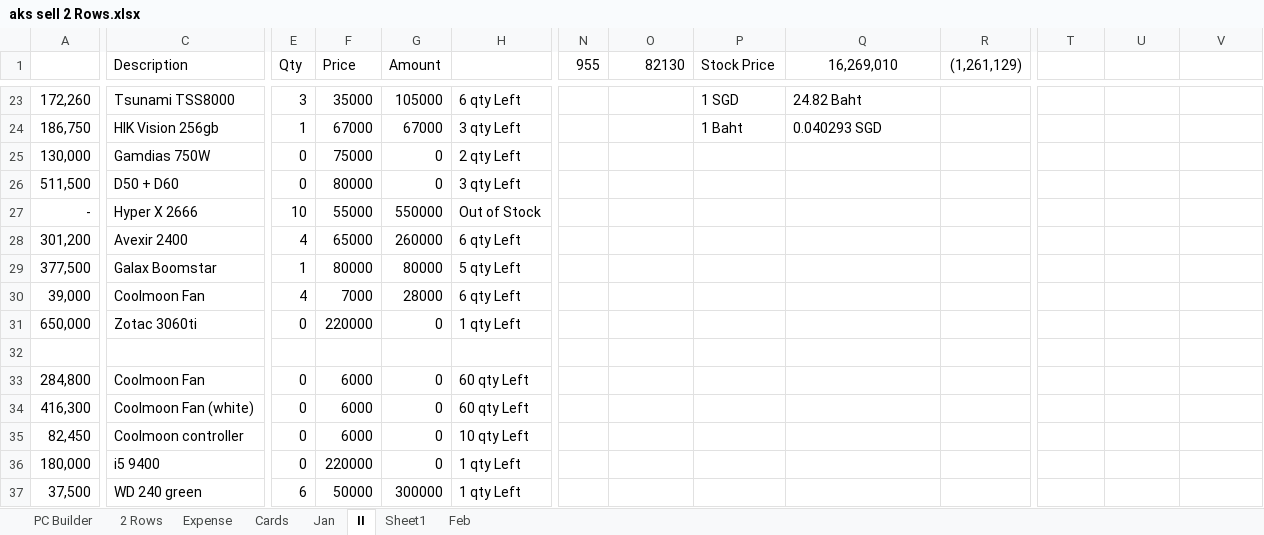
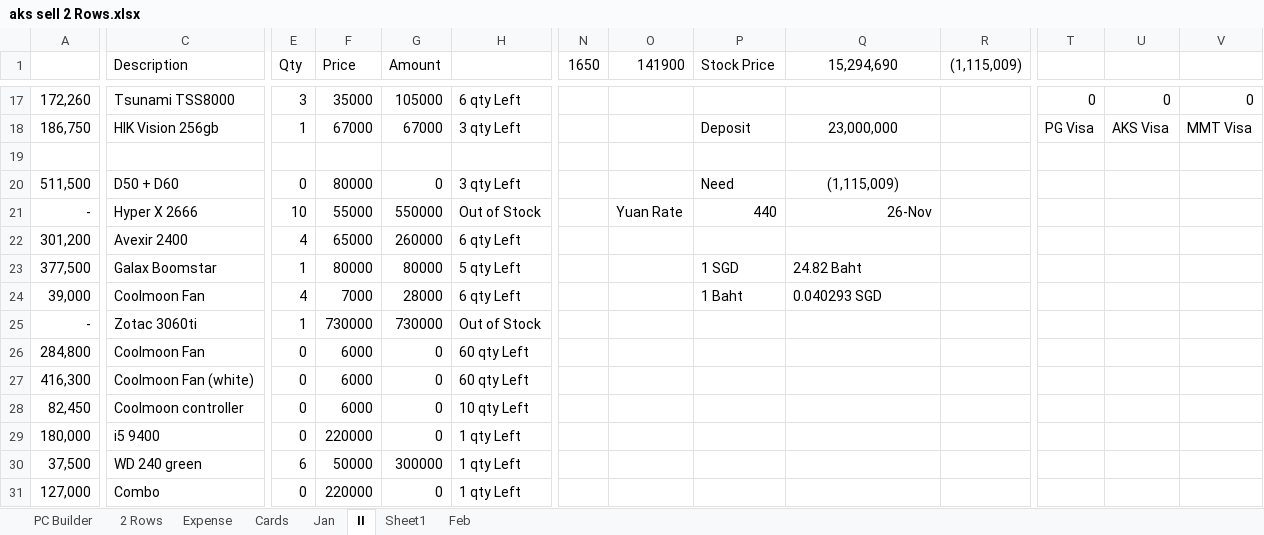
Before and after one commit to aksoe17/aksdata, an Excel workbook: aks sell 2 Rows.xlsx, sheet II, drawn as a sheet; only a part is shown, gaps mark what is left out; the shorter side is filled out with more unchanged rows; values as stored, in another font and other column widths than the file's, no borders; conditional formats and table styles not drawn; removed rows and columns are numbered as before the commit, all else as after; rows hold the shown columns only; the diff covers the shown part only; the diff names each change by its address in the sheet, - before the commit and + after, or states it on an @@ line.

```diff
--- a/aks sell 2 Rows.xlsx (sheet II)
+++ b/aks sell 2 Rows.xlsx (sheet II)
-N1: 955
+N1: 1650
-O1: 82130
+O1: 141900
-Q1: 16,269,010
+Q1: 15,294,690
-R1: (1,261,129)
+R1: (1,115,009)
-P17 (Stock Price): 1 SGD
+P17 (Stock Price): (empty)
-Q17 (15,294,690): 24.82 Baht
+Q17 (15,294,690): (empty)
-T17: (empty)
+T17: 0
-U17: (empty)
+U17: 0
-V17: (empty)
+V17: 0
-P18 (Stock Price): 1 Baht
+P18 (Stock Price): Deposit
-Q18 (15,294,690): 0.040293 SGD
+Q18 (15,294,690): 23,000,000
-Q18 alignment: left
+Q18 alignment: center
-T18: (empty)
+T18: PG Visa
-U18: (empty)
+U18: AKS Visa
-V18: (empty)
+V18: MMT Visa
-row 19: 130,000 | Gamdias 750W | 0 | 75000 | 0 | 2 qty Left
+row 19: (empty)
-P20 (Stock Price): (empty)
+P20 (Stock Price): Need
-Q20 (15,294,690): (empty)
+Q20 (15,294,690): (1,115,009)
-O21 (141900): (empty)
+O21 (141900): Yuan Rate
-P21 (Stock Price): (empty)
+P21 (Stock Price): 440
-Q21 (15,294,690): (empty)
+Q21 (15,294,690): 26-Nov
-P23 (Stock Price): (empty)
+P23 (Stock Price): 1 SGD
-Q23 (15,294,690): (empty)
+Q23 (15,294,690): 24.82 Baht
-P24 (Stock Price): (empty)
+P24 (Stock Price): 1 Baht
-Q24 (15,294,690): (empty)
+Q24 (15,294,690): 0.040293 SGD
-A25: 650,000
+A25: -
-E25 (Qty): 0
+E25 (Qty): 1
-F25 (Price): 220000
+F25 (Price): 730000
-G25 (Amount): 0
+G25 (Amount): 730000
-H25: 1 qty Left
+H25: Out of Stock
-row 32: (empty)
```
Also changed, not shown: 7 added rows, 9 removed rows, 109 edited cells and cell formats elsewhere in this sheet, formulas that keep their value.
